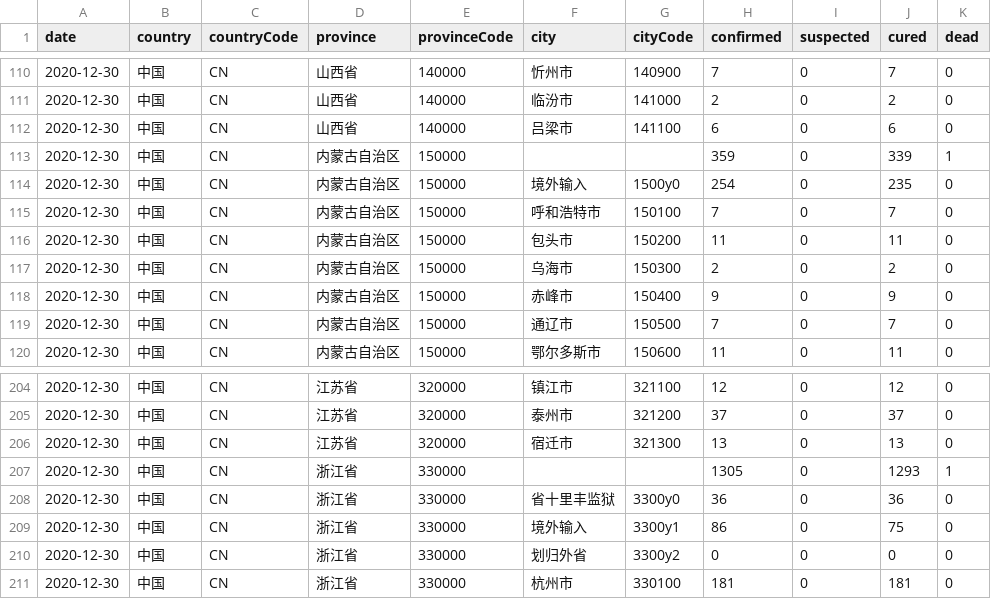
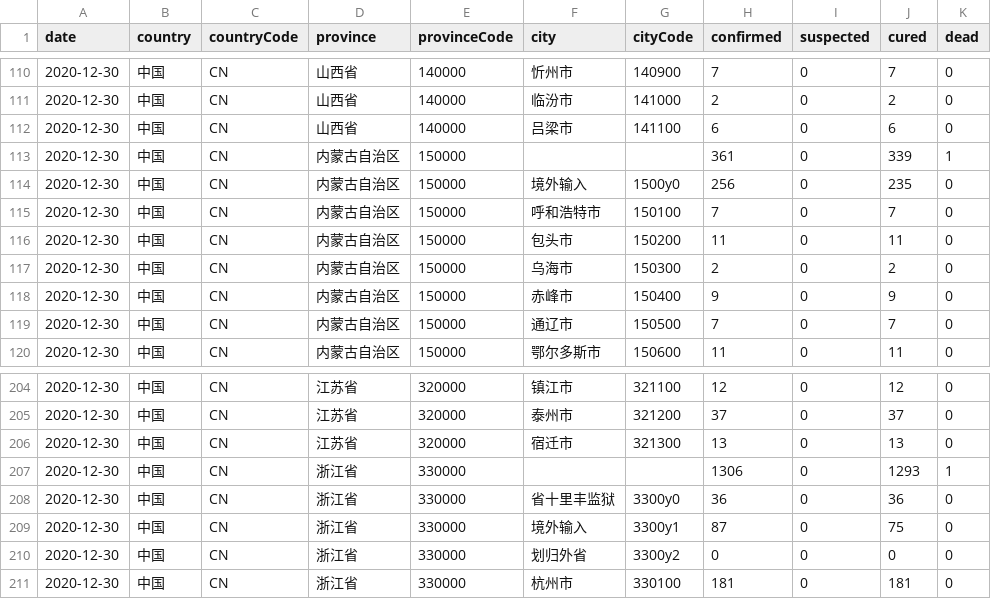
Before and after one commit to herman6888/Wuhan-2019-nCoV, a CSV file: Data/2020-12-30.csv, drawn as a sheet; only a part is shown, gaps mark what is left out.

```diff
--- a/Data/2020-12-30.csv
+++ b/Data/2020-12-30.csv
@@ -112,4 +112,4 @@ date,country,countryCode,province,provinceCode,city,cityCode,confirmed,suspected
 2020-12-30,中国,CN,山西省,140000,吕梁市,141100,6,0,6,0
-2020-12-30,中国,CN,内蒙古自治区,150000,,,359,0,339,1
-2020-12-30,中国,CN,内蒙古自治区,150000,境外输入,1500y0,254,0,235,0
+2020-12-30,中国,CN,内蒙古自治区,150000,,,361,0,339,1
+2020-12-30,中国,CN,内蒙古自治区,150000,境外输入,1500y0,256,0,235,0
 2020-12-30,中国,CN,内蒙古自治区,150000,呼和浩特市,150100,7,0,7,0
@@ -206,5 +206,5 @@ date,country,countryCode,province,provinceCode,city,cityCode,confirmed,suspected
 2020-12-30,中国,CN,江苏省,320000,宿迁市,321300,13,0,13,0
-2020-12-30,中国,CN,浙江省,330000,,,1305,0,1293,1
+2020-12-30,中国,CN,浙江省,330000,,,1306,0,1293,1
 2020-12-30,中国,CN,浙江省,330000,省十里丰监狱,3300y0,36,0,36,0
-2020-12-30,中国,CN,浙江省,330000,境外输入,3300y1,86,0,75,0
+2020-12-30,中国,CN,浙江省,330000,境外输入,3300y1,87,0,75,0
 2020-12-30,中国,CN,浙江省,330000,划归外省,3300y2,0,0,0,0
```
Also changed, not shown: 2 other files.
